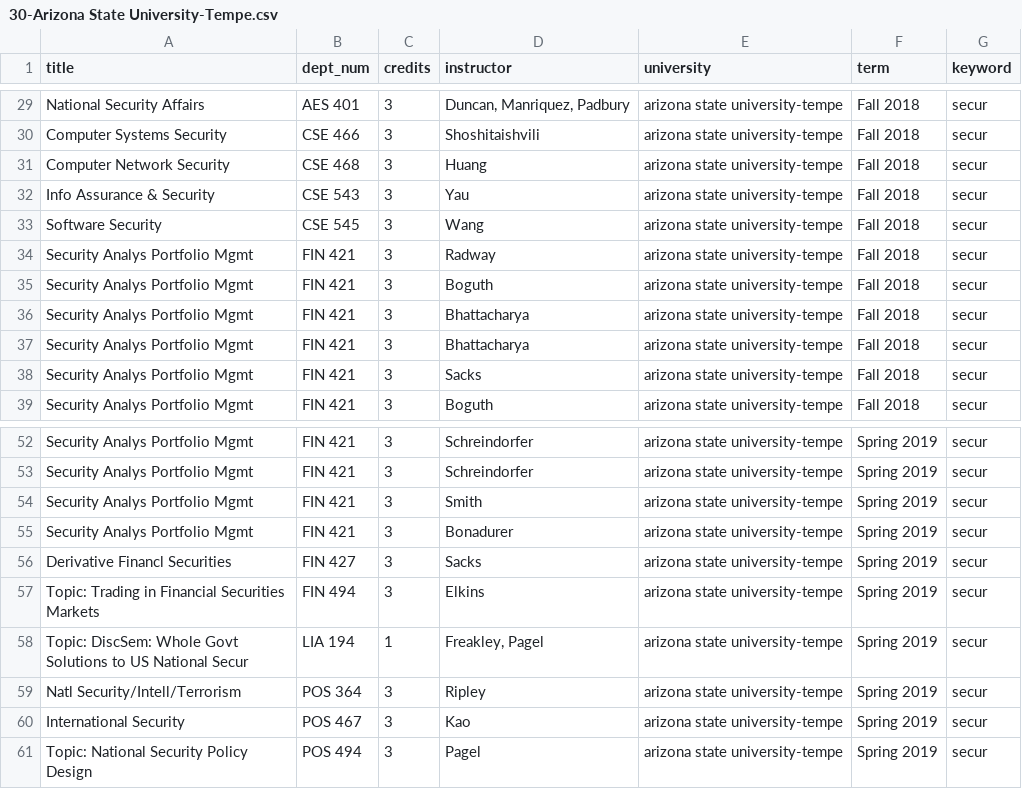
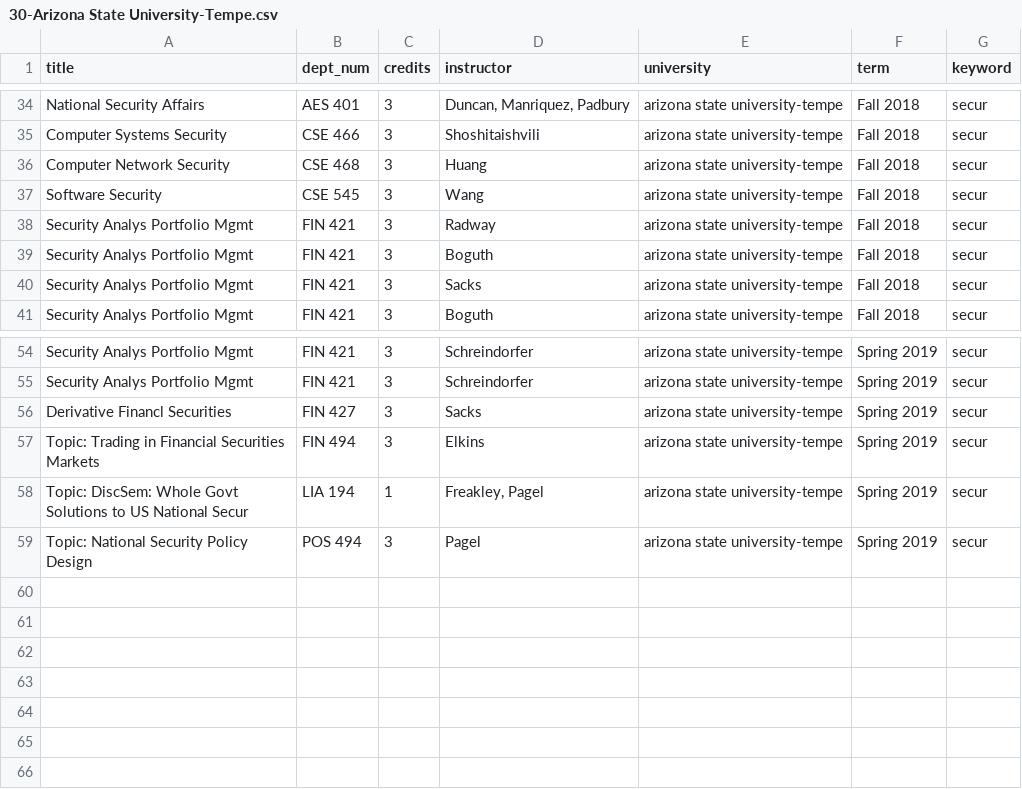
Before and after one commit to brianavecchione/data-science-ethics, a CSV file: courses/30-Arizona State University-Tempe.csv, drawn as a sheet; only a part is shown, gaps mark what is left out; removed rows and columns are numbered as before the commit, all else as after; the diff covers the shown part only; the diff names each change by its address in the sheet, - before the commit and + after, or states it on an @@ line.

Commit message:
added Fall 2017

```diff
--- a/courses/30-Arizona State University-Tempe.csv
+++ b/courses/30-Arizona State University-Tempe.csv
-row 32: Info Assurance & Security | CSE 543 | 3 | Yau | arizona state university-tempe | Fall 2018 | secur
-row 36: Security Analys Portfolio Mgmt | FIN 421 | 3 | Bhattacharya | arizona state university-tempe | Fall 2018 | secur
-row 37: Security Analys Portfolio Mgmt | FIN 421 | 3 | Bhattacharya | arizona state university-tempe | Fall 2018 | secur
-row 54: Security Analys Portfolio Mgmt | FIN 421 | 3 | Smith | arizona state university-tempe | Spring 2019 | secur
-row 55: Security Analys Portfolio Mgmt | FIN 421 | 3 | Bonadurer | arizona state university-tempe | Spring 2019 | secur
-row 59: Natl Security/Intell/Terrorism | POS 364 | 3 | Ripley | arizona state university-tempe | Spring 2019 | secur
-row 60: International Security | POS 467 | 3 | Kao | arizona state university-tempe | Spring 2019 | secur
```
Also changed, not shown: 12 added rows and 7 removed rows elsewhere in this file, 1 other file.
